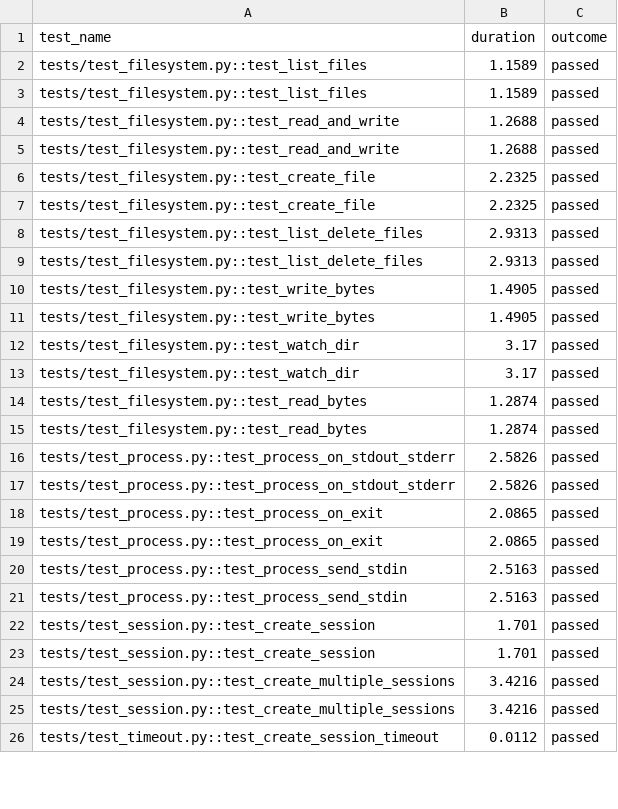
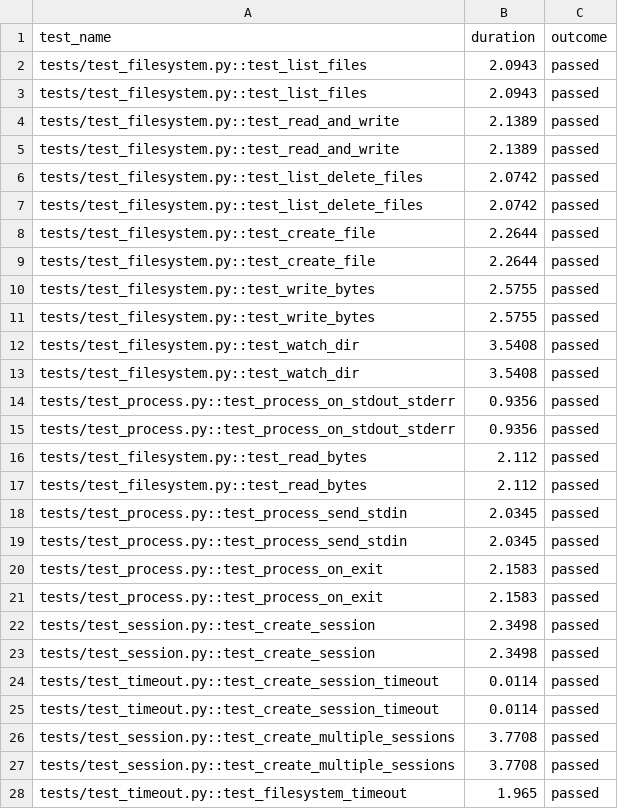
Before and after one commit to hzn-technologies/e2b, a CSV file: packages/python-sdk/results.csv, drawn as a sheet; only a part is shown; the diff covers the shown part only.

```diff
--- a/packages/python-sdk/results.csv
+++ b/packages/python-sdk/results.csv
@@ -1,26 +1,28 @@
 test_name,duration,outcome
-tests/test_filesystem.py::test_list_files,1.1589,passed
-tests/test_filesystem.py::test_list_files,1.1589,passed
-tests/test_filesystem.py::test_read_and_write,1.2688,passed
-tests/test_filesystem.py::test_read_and_write,1.2688,passed
-tests/test_filesystem.py::test_create_file,2.2325,passed
-tests/test_filesystem.py::test_create_file,2.2325,passed
-tests/test_filesystem.py::test_list_delete_files,2.9313,passed
-tests/test_filesystem.py::test_list_delete_files,2.9313,passed
-tests/test_filesystem.py::test_write_bytes,1.4905,passed
-tests/test_filesystem.py::test_write_bytes,1.4905,passed
-tests/test_filesystem.py::test_watch_dir,3.17,passed
-tests/test_filesystem.py::test_watch_dir,3.17,passed
-tests/test_filesystem.py::test_read_bytes,1.2874,passed
-tests/test_filesystem.py::test_read_bytes,1.2874,passed
-tests/test_process.py::test_process_on_stdout_stderr,2.5826,passed
-tests/test_process.py::test_process_on_stdout_stderr,2.5826,passed
-tests/test_process.py::test_process_on_exit,2.0865,passed
-tests/test_process.py::test_process_on_exit,2.0865,passed
-tests/test_process.py::test_process_send_stdin,2.5163,passed
-tests/test_process.py::test_process_send_stdin,2.5163,passed
-tests/test_session.py::test_create_session,1.701,passed
-tests/test_session.py::test_create_session,1.701,passed
-tests/test_session.py::test_create_multiple_sessions,3.4216,passed
-tests/test_session.py::test_create_multiple_sessions,3.4216,passed
-tests/test_timeout.py::test_create_session_timeout,0.0112,passed
+tests/test_filesystem.py::test_list_files,2.0943,passed
+tests/test_filesystem.py::test_list_files,2.0943,passed
+tests/test_filesystem.py::test_read_and_write,2.1389,passed
+tests/test_filesystem.py::test_read_and_write,2.1389,passed
+tests/test_filesystem.py::test_list_delete_files,2.0742,passed
+tests/test_filesystem.py::test_list_delete_files,2.0742,passed
+tests/test_filesystem.py::test_create_file,2.2644,passed
+tests/test_filesystem.py::test_create_file,2.2644,passed
+tests/test_filesystem.py::test_write_bytes,2.5755,passed
+tests/test_filesystem.py::test_write_bytes,2.5755,passed
+tests/test_filesystem.py::test_watch_dir,3.5408,passed
+tests/test_filesystem.py::test_watch_dir,3.5408,passed
+tests/test_process.py::test_process_on_stdout_stderr,0.9356,passed
+tests/test_process.py::test_process_on_stdout_stderr,0.9356,passed
+tests/test_filesystem.py::test_read_bytes,2.112,passed
+tests/test_filesystem.py::test_read_bytes,2.112,passed
+tests/test_process.py::test_process_send_stdin,2.0345,passed
+tests/test_process.py::test_process_send_stdin,2.0345,passed
+tests/test_process.py::test_process_on_exit,2.1583,passed
+tests/test_process.py::test_process_on_exit,2.1583,passed
+tests/test_session.py::test_create_session,2.3498,passed
+tests/test_session.py::test_create_session,2.3498,passed
+tests/test_timeout.py::test_create_session_timeout,0.0114,passed
+tests/test_timeout.py::test_create_session_timeout,0.0114,passed
+tests/test_session.py::test_create_multiple_sessions,3.7708,passed
+tests/test_session.py::test_create_multiple_sessions,3.7708,passed
+tests/test_timeout.py::test_filesystem_timeout,1.965,passed
```
Also changed, not shown: 2 removed rows and 4 edited cells elsewhere in this file, 3 other files.
